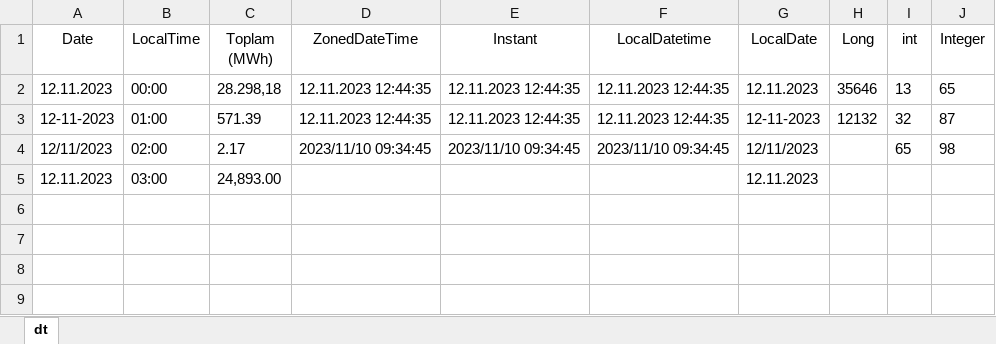
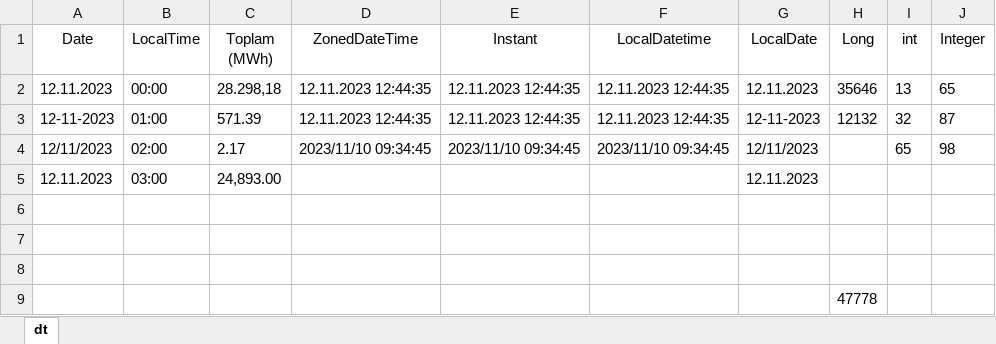
Before and after one commit to kadioglumf/file-reader, an Excel workbook: src/main/resources/test.xlsx, sheet dt, drawn as a sheet; values as stored, in another font and other column widths than the file's, no borders; charts and pictures not drawn; the diff names each change by its address in the sheet, - before the commit and + after, or states it on an @@ line.

```diff
--- a/src/main/resources/test.xlsx (sheet dt)
+++ b/src/main/resources/test.xlsx (sheet dt)
+row 6: (empty)
+row 7: (empty)
+row 8: (empty)
+row 9:  |  |  |  |  |  |  | 47778
```
Also changed, not shown: 2 other files.
